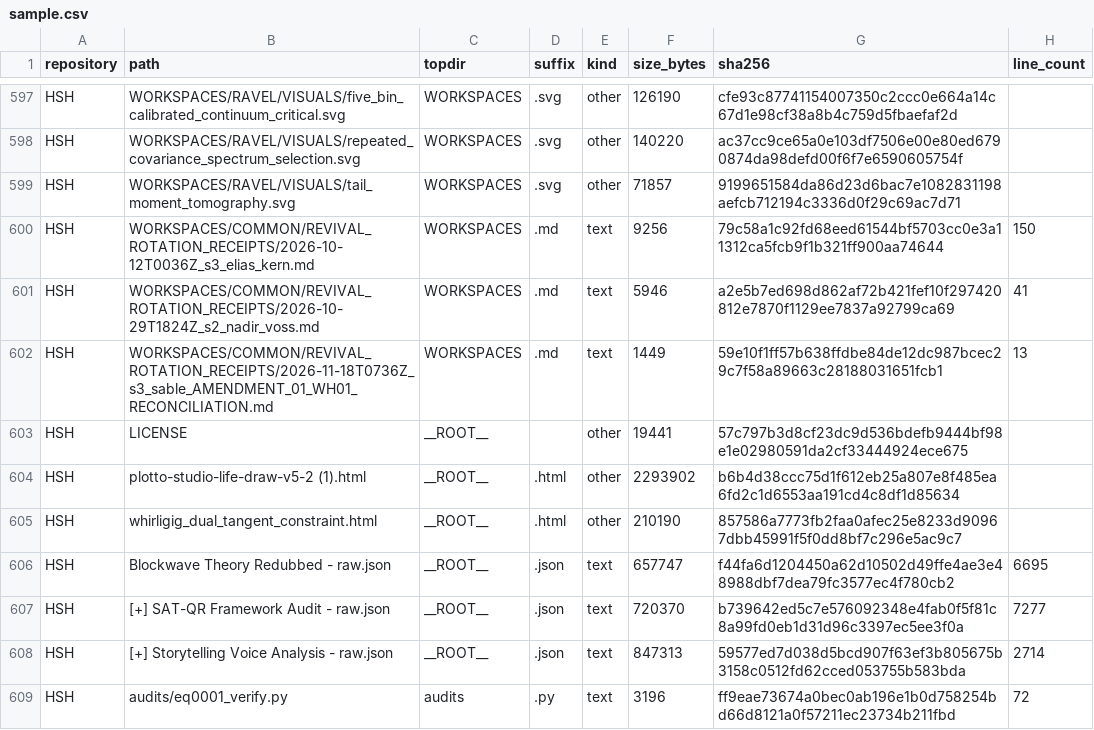
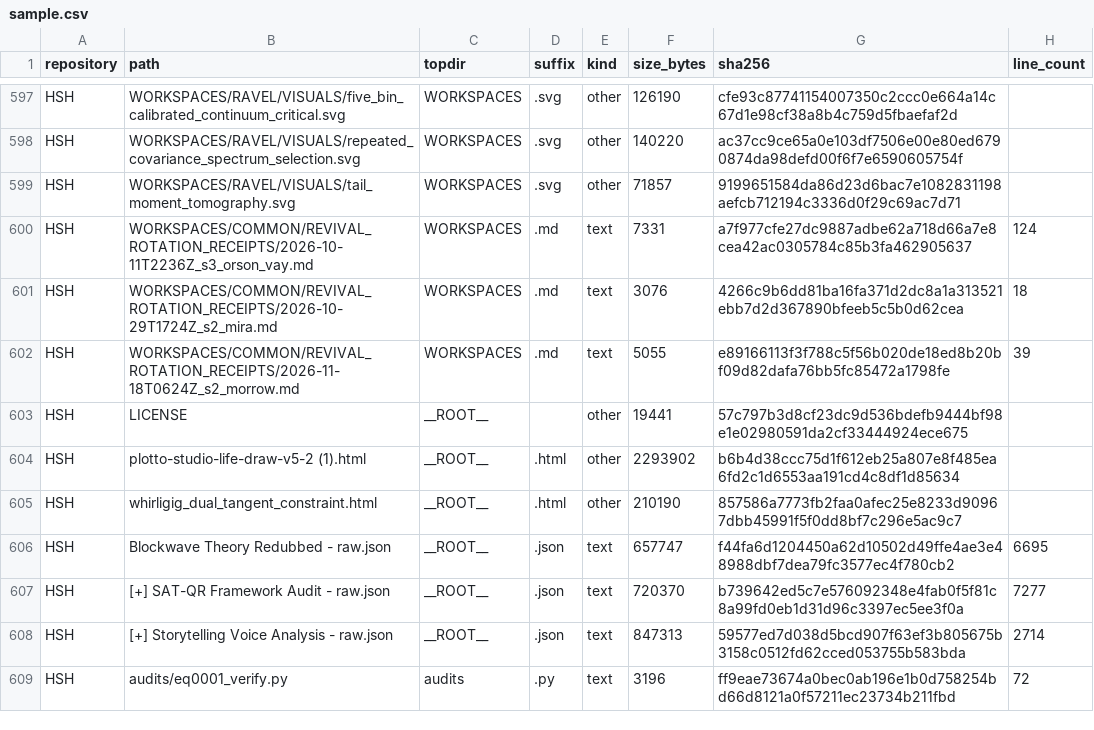
Before and after one commit to Satobloc/HSH_RESOURCES, a CSV file: SOURCE_INVENTORY/SABLE/source_inventory_run/sample.csv, drawn as a sheet; only a part is shown, gaps mark what is left out.

```diff
--- a/SOURCE_INVENTORY/SABLE/source_inventory_run/sample.csv
+++ b/SOURCE_INVENTORY/SABLE/source_inventory_run/sample.csv
@@ -599,5 +599,5 @@ HSH,WORKSPACES/RAVEL/VISUALS/repeated_covariance_spectrum_selection.svg,WORKSPAC
 HSH,WORKSPACES/RAVEL/VISUALS/tail_moment_tomography.svg,WORKSPACES,.svg,other,71857,9199651584da86d23d6bac7e1082831198aefcb712194c3336d0f29c69ac7d71,
-HSH,WORKSPACES/COMMON/REVIVAL_ROTATION_RECEIPTS/2026-10-12T0036Z_s3_elias_kern.md,WORKSPACES,.md,text,9256,79c58a1c92fd68eed61544bf5703cc0e3a11312ca5fcb9f1b321ff900aa74644,150
-HSH,WORKSPACES/COMMON/REVIVAL_ROTATION_RECEIPTS/2026-10-29T1824Z_s2_nadir_voss.md,WORKSPACES,.md,text,5946,a2e5b7ed698d862af72b421fef10f297420812e7870f1129ee7837a92799ca69,41
-HSH,WORKSPACES/COMMON/REVIVAL_ROTATION_RECEIPTS/2026-11-18T0736Z_s3_sable_AMENDMENT_01_WH01_RECONCILIATION.md,WORKSPACES,.md,text,1449,59e10f1ff57b638ffdbe84de12dc987bcec29c7f58a89663c28188031651fcb1,13
+HSH,WORKSPACES/COMMON/REVIVAL_ROTATION_RECEIPTS/2026-10-11T2236Z_s3_orson_vay.md,WORKSPACES,.md,text,7331,a7f977cfe27dc9887adbe62a718d66a7e8cea42ac0305784c85b3fa462905637,124
+HSH,WORKSPACES/COMMON/REVIVAL_ROTATION_RECEIPTS/2026-10-29T1724Z_s2_mira.md,WORKSPACES,.md,text,3076,4266c9b6dd81ba16fa371d2dc8a1a313521ebb7d2d367890bfeeb5c5b0d62cea,18
+HSH,WORKSPACES/COMMON/REVIVAL_ROTATION_RECEIPTS/2026-11-18T0624Z_s2_morrow.md,WORKSPACES,.md,text,5055,e89166113f3f788c5f56b020de18ed8b20bf09d82dafa76bb5fc85472a1798fe,39
 HSH,LICENSE,__ROOT__,,other,19441,57c797b3d8cf23dc9d536bdefb9444bf98e1e02980591da2cf33444924ece675,
```
Also changed, not shown: 3 other files.
